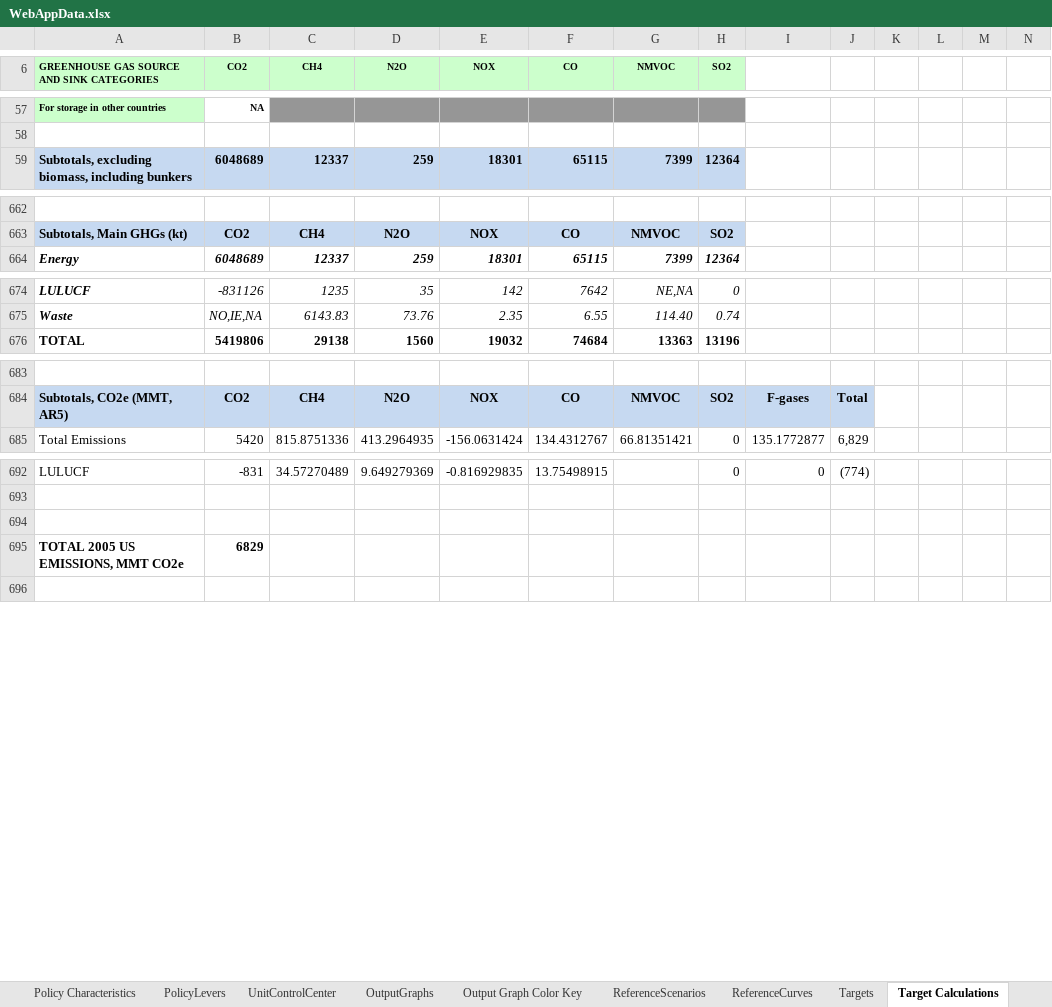
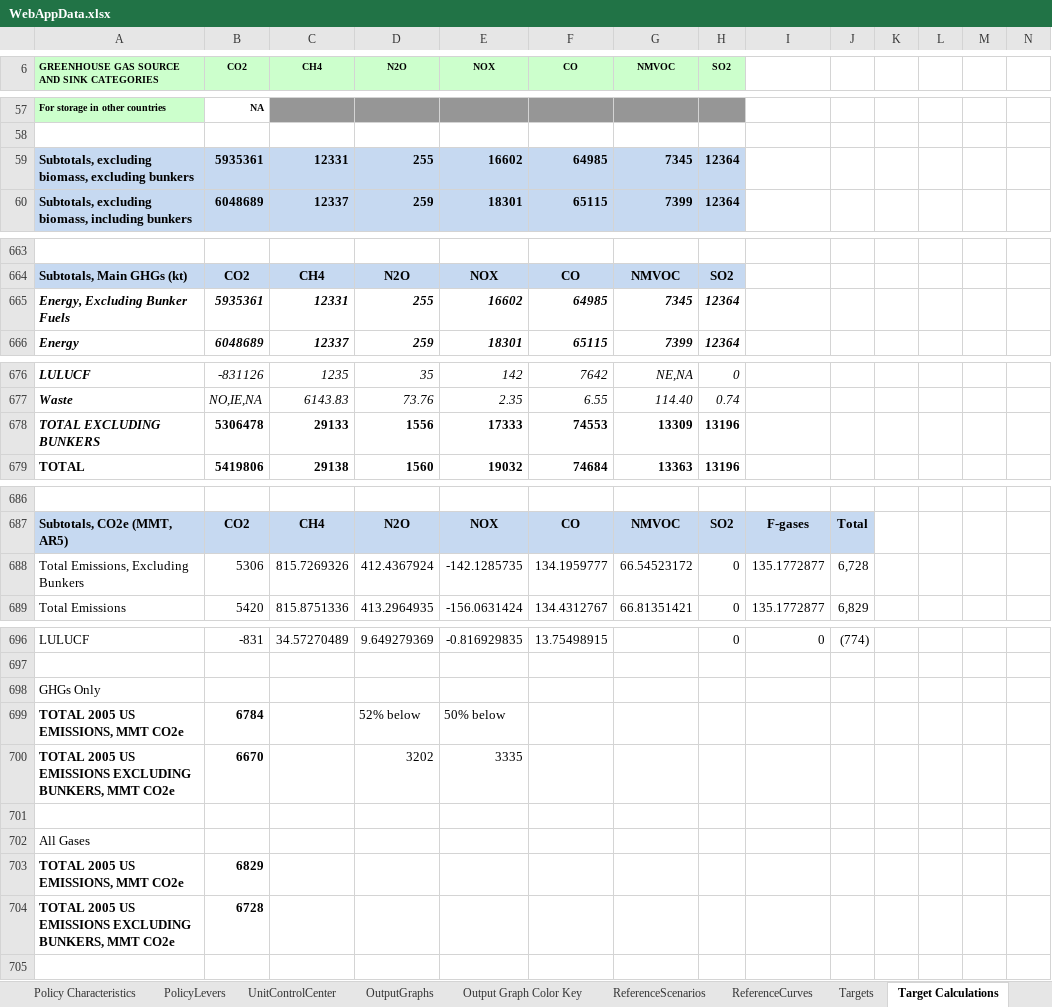
Before and after one commit to EnergyInnovation/eps-us, an Excel workbook: WebAppData.xlsx, sheet Target Calculations, drawn as a sheet; only a part is shown, gaps mark what is left out; values as stored, in another font and other column widths than the file's, no borders; rows hold the shown columns only; the diff names each change by its address in the sheet, - before the commit and + after, or states it on an @@ line.

```diff
--- a/WebAppData.xlsx (sheet Target Calculations)
+++ b/WebAppData.xlsx (sheet Target Calculations)
+row 59: Subtotals, excluding biomass, excluding bunkers | 5935361 | 12331 | 255 | 16602 | 64985 | 7345 | 12364
+row 665: Energy, Excluding Bunker Fuels | 5935361 | 12331 | 255 | 16602 | 64985 | 7345 | 12364
+row 678: TOTAL EXCLUDING BUNKERS | 5306478 | 29133 | 1556 | 17333 | 74553 | 13309 | 13196
+row 688: Total Emissions, Excluding Bunkers | 5306 | 815.7269326 | 412.4367924 | -142.1285735 | 134.1959777 | 66.54523172 | 0 | 135.1772877 | 6,728
+row 698: GHGs Only
+row 699: TOTAL 2005 US EMISSIONS, MMT CO2e | 6784 |  | 52% below | 50% below
+row 700: TOTAL 2005 US EMISSIONS EXCLUDING BUNKERS, MMT CO2e | 6670 |  | 3202 | 3335
+row 702: All Gases
+row 704: TOTAL 2005 US EMISSIONS EXCLUDING BUNKERS, MMT CO2e | 6728
```
Also changed, not shown: formulas that keep their value, 20 other files.
